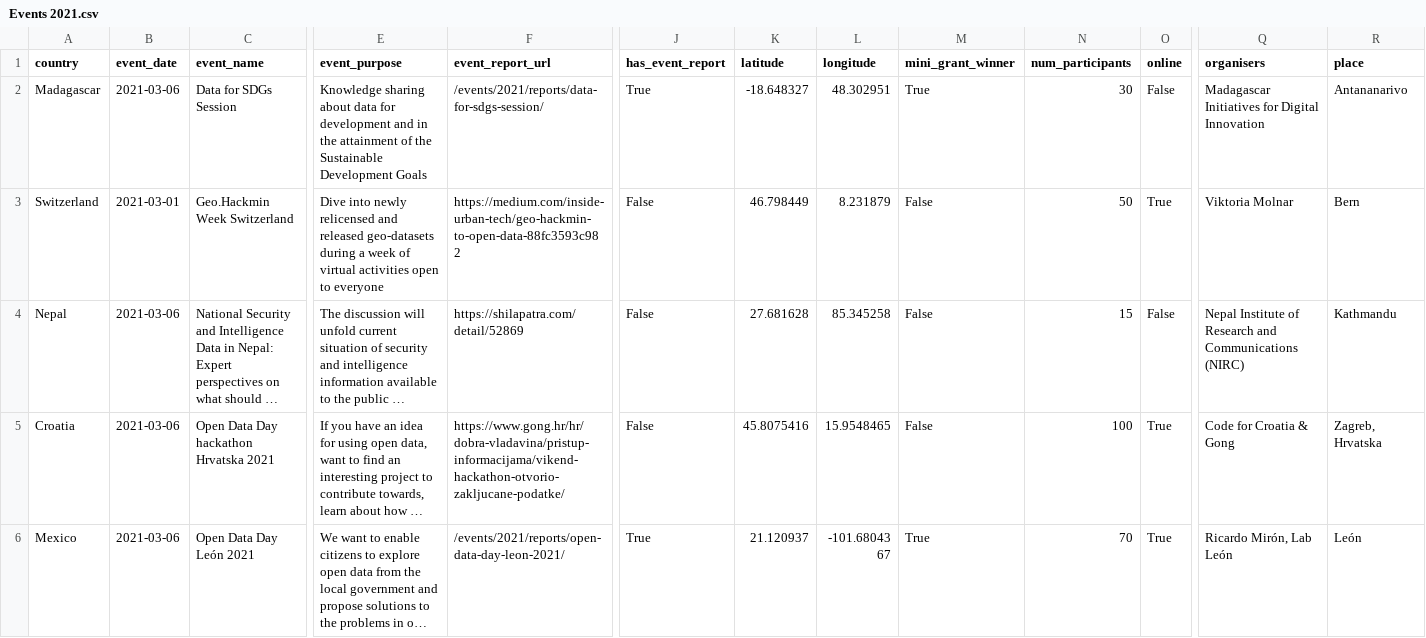
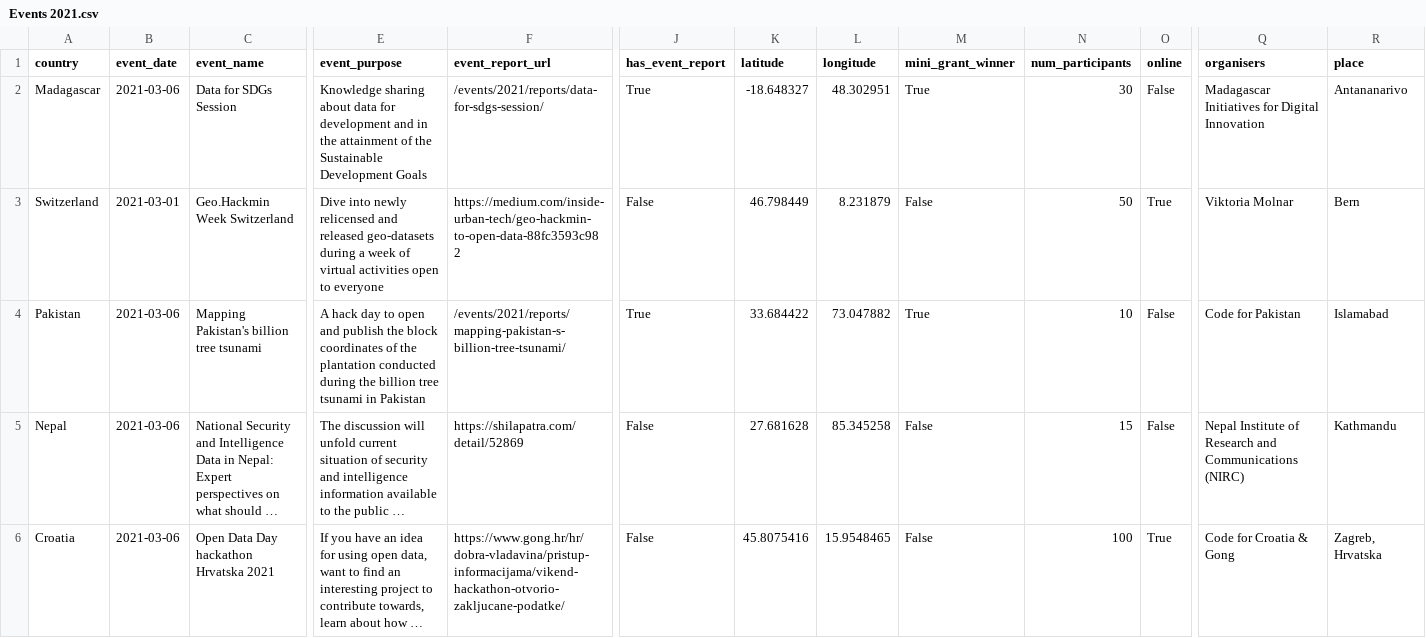
Before and after one commit to okfn/opendataday, a CSV file: Datasets/Events 2021.csv, drawn as a sheet; only a part is shown, gaps mark what is left out; the shorter side is filled out with more unchanged rows; long unchanged cells end in …; rows hold the shown columns only; the diff covers the shown part only; the diff names each change by its address in the sheet, - before the commit and + after, or states it on an @@ line.

```diff
--- a/Datasets/Events 2021.csv
+++ b/Datasets/Events 2021.csv
+row 4: Pakistan | 2021-03-06 | Mapping Pakistan's billion tree tsunami | A hack day to open and publish the block coordinates of the plantation conducted during the billion tree tsunami in Pakistan | /events/2021/reports/mapping-pakistan-s-billion-tree-tsunami/ | True | 33.684422 | 73.047882 | True | 10 | False | Code for Pakistan | Islamabad
```
Also changed, not shown: 1 removed row elsewhere in this file, 2 other files.
